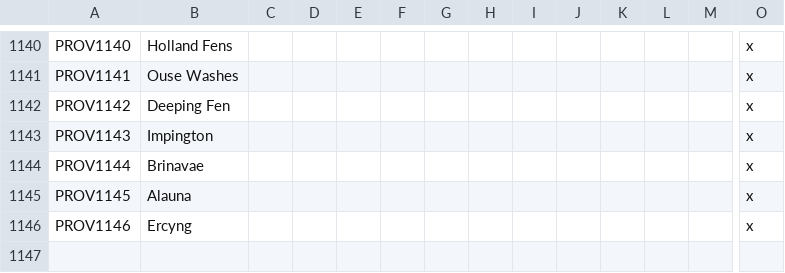
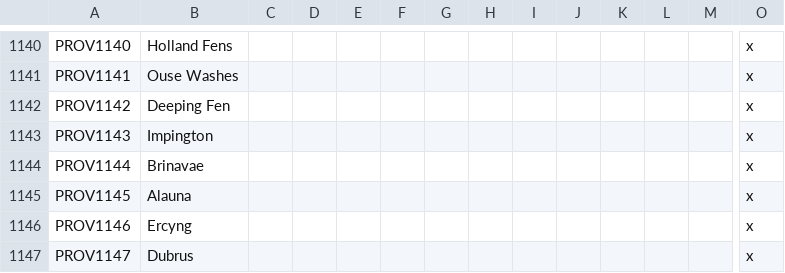
Before and after one commit to DC123456789/Britannia---The-Winter-King, a CSV file: Britannia/localisation/00 Province Names.csv, drawn as a sheet; only a part is shown, gaps mark what is left out; rows hold the shown columns only; the diff names each change by its address in the sheet, - before the commit and + after, or states it on an @@ line.

```diff
--- a/Britannia/localisation/00 Province Names.csv
+++ b/Britannia/localisation/00 Province Names.csv
+row 1147: PROV1147 | Dubrus |  |  |  |  |  |  |  |  |  |  |  | x
```
Also changed, not shown: Britannia/localisation/00 Events - Storyline.csv, Britannia/localisation/00 Titles - Settlements.csv, 18 other files.
